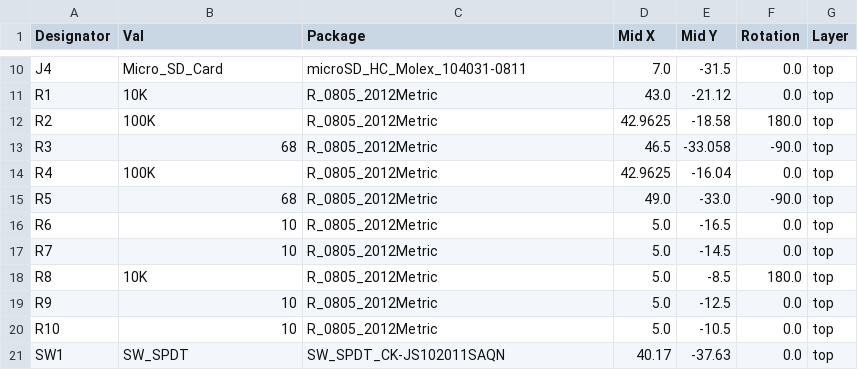
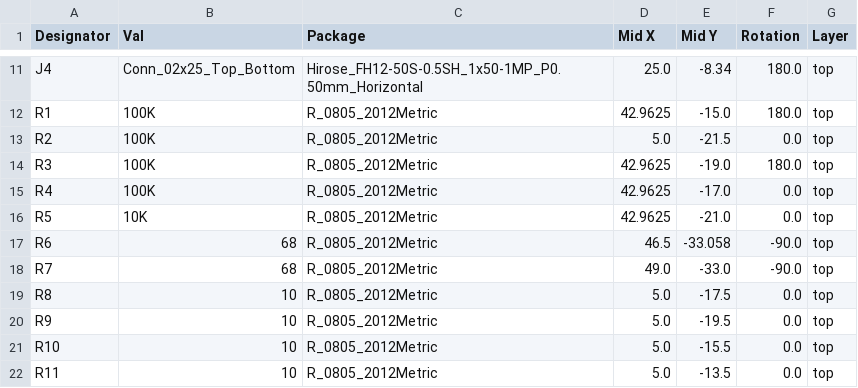
Before and after one commit to TommyStyrvoky/Realm-card, a CSV file: electronics/KiCAD/jlcpcb/production_files/CPL-Realm Card.csv, drawn as a sheet; only a part is shown, gaps mark what is left out; the shorter side is filled out with more unchanged rows; addresses are those after the commit; the diff covers the shown part only; the diff names each change by its address in the sheet, - before the commit and + after, or states it on an @@ line.

```diff
--- a/electronics/KiCAD/jlcpcb/production_files/CPL-Realm Card.csv
+++ b/electronics/KiCAD/jlcpcb/production_files/CPL-Realm Card.csv
-B11 (Val): Micro_SD_Card
+B11 (Val): Conn_02x25_Top_Bottom
-C11 (Package): microSD_HC_Molex_104031-0811
+C11 (Package): Hirose_FH12-50S-0.5SH_1x50-1MP_P0.50mm_Horizontal
-D11 (Mid X): 7.0
+D11 (Mid X): 25.0
-E11 (Mid Y): -31.5
+E11 (Mid Y): -8.34
-F11:F12 (Rotation): 0.0
+F11:F12 (Rotation): 180.0
-B12 (Val): 10K
+B12 (Val): 100K
-D12 (Mid X): 43.0
+D12 (Mid X): 42.9625
-E12 (Mid Y): -21.12
+E12 (Mid Y): -15.0
-D13 (Mid X): 42.9625
+D13 (Mid X): 5.0
-E13 (Mid Y): -18.58
+E13 (Mid Y): -21.5
-F13 (Rotation): 180.0
+F13 (Rotation): 0.0
-B14 (Val): 68
+B14 (Val): 100K
-D14 (Mid X): 46.5
+D14 (Mid X): 42.9625
-E14 (Mid Y): -33.058
+E14 (Mid Y): -19.0
-F14 (Rotation): -90.0
+F14 (Rotation): 180.0
-E15 (Mid Y): -16.04
+E15 (Mid Y): -17.0
-B16 (Val): 68
+B16 (Val): 10K
-D16 (Mid X): 49.0
+D16 (Mid X): 42.9625
-E16 (Mid Y): -33.0
+E16 (Mid Y): -21.0
-F16 (Rotation): -90.0
+F16 (Rotation): 0.0
-B17:B18 (Val): 10
+B17:B18 (Val): 68
-D17 (Mid X): 5.0
+D17 (Mid X): 46.5
-E17 (Mid Y): -16.5
+E17 (Mid Y): -33.058
-F17:F18 (Rotation): 0.0
+F17:F18 (Rotation): -90.0
-D18 (Mid X): 5.0
+D18 (Mid X): 49.0
-E18 (Mid Y): -14.5
+E18 (Mid Y): -33.0
-B19 (Val): 10K
+B19 (Val): 10
-E19 (Mid Y): -8.5
+E19 (Mid Y): -17.5
-F19 (Rotation): 180.0
+F19 (Rotation): 0.0
-E20 (Mid Y): -12.5
+E20 (Mid Y): -19.5
-E21 (Mid Y): -10.5
+E21 (Mid Y): -15.5
+row 22: R11 | 10 | R_0805_2012Metric | 5.0 | -13.5 | 0.0 | top
```
Also changed, not shown: 2 added rows and 31 edited cells elsewhere in this file, electronics/KiCAD/jlcpcb/production_files/BOM-Realm Card.csv, 49 other files.
